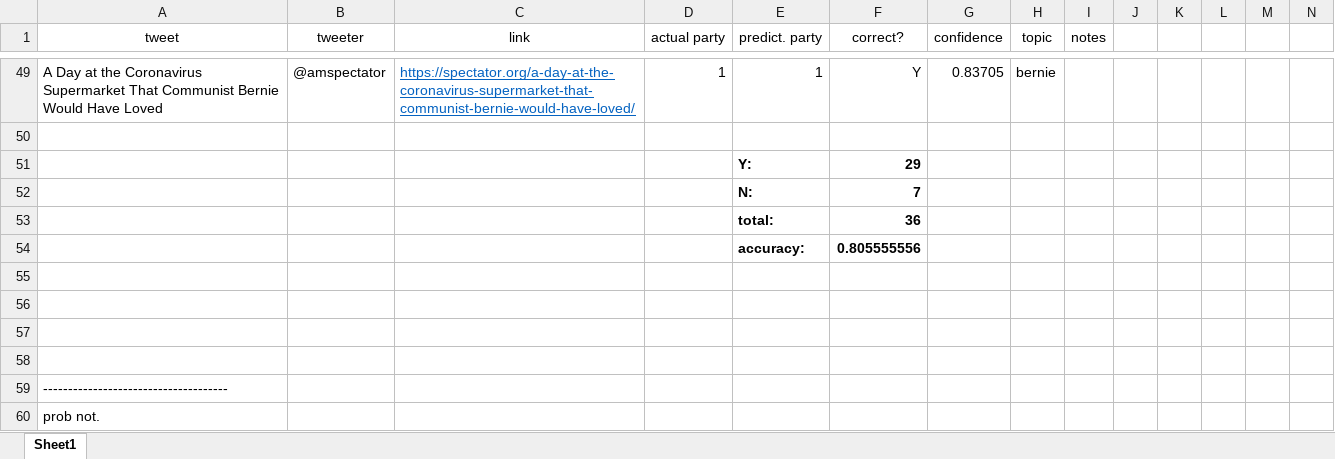
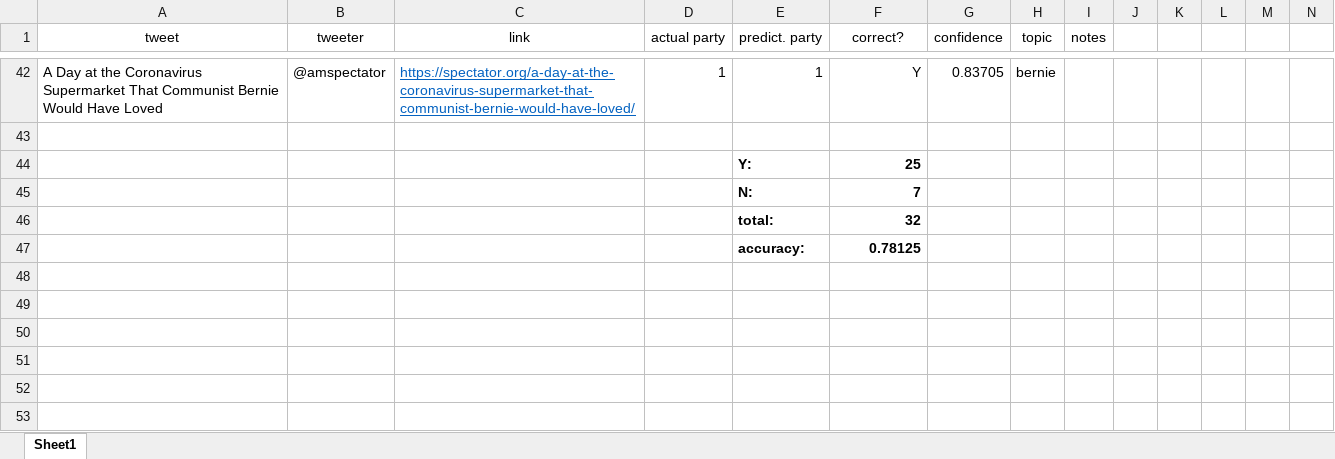
Before and after one commit to nicholamerkel/albert-for-party-affiliation, an Excel workbook: results/results_final.xlsx, sheet Sheet1, drawn as a sheet; only a part is shown, gaps mark what is left out; values as stored, in another font and other column widths than the file's, no borders; conditional formats not drawn; removed rows and columns are numbered as before the commit, all else as after; rows hold the shown columns only; the diff covers the shown part only; the diff names each change by its address in the sheet, - before the commit and + after, or states it on an @@ line.

```diff
--- a/results/results_final.xlsx (sheet Sheet1)
+++ b/results/results_final.xlsx (sheet Sheet1)
-F44 (correct?): 29
+F44 (correct?): 25
-row 53:  |  |  |  | total: | 36
-row 54:  |  |  |  | accuracy: | 0.805555556
-row 46: (empty)
+row 46:  |  |  |  | total: | 32
-row 47: (empty)
+row 47:  |  |  |  | accuracy: | 0.78125
-row 57: (empty)
-row 58: (empty)
-row 59: -------------------------------------
-row 60: prob not.
```
Also changed, not shown: 16 removed rows elsewhere in this sheet, formulas that keep their value.
